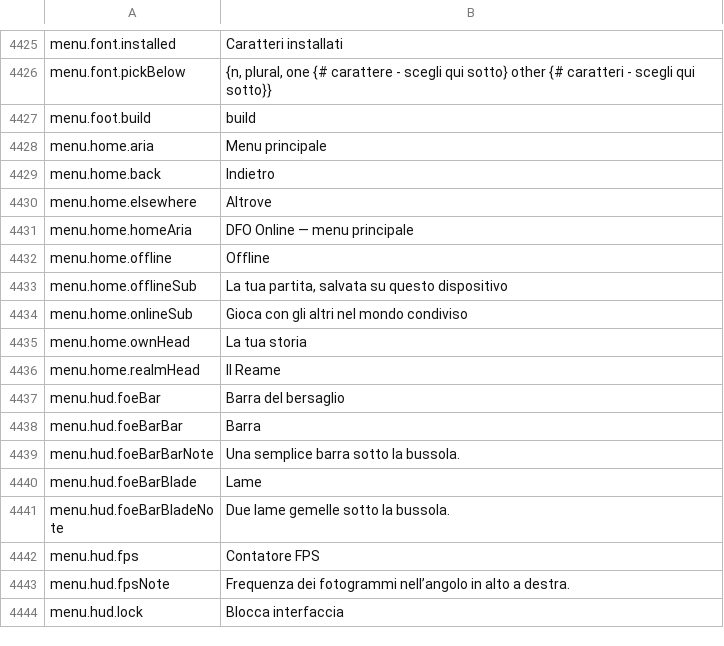
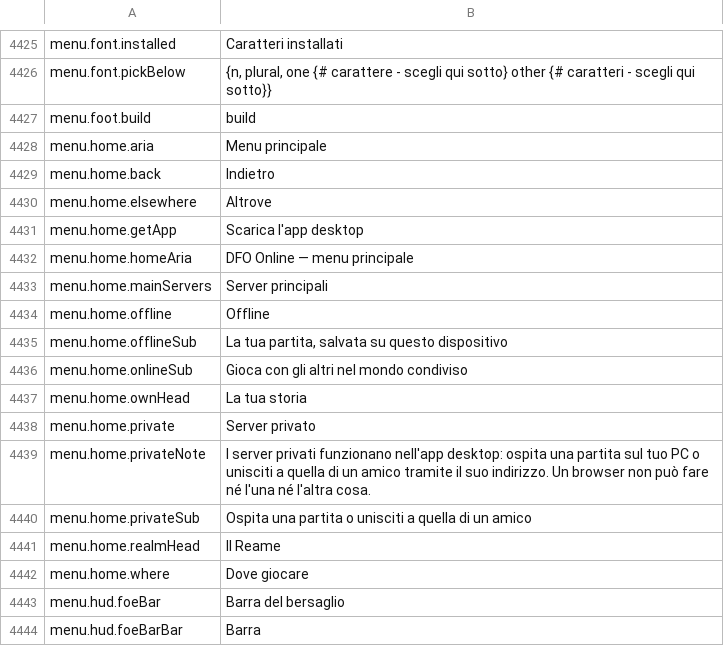
Before and after one commit to Lattymoy/daggerfall-js-source, a CSV file: locales/it/Port_Strings.csv, drawn as a sheet; only a part is shown, gaps mark what is left out; the shorter side is filled out with more unchanged rows.

```diff
--- a/locales/it/Port_Strings.csv
+++ b/locales/it/Port_Strings.csv
@@ -4430,3 +4430,5 @@ menu.home.back,"Indietro"
 menu.home.elsewhere,"Altrove"
+menu.home.getApp,"Scarica l'app desktop"
 menu.home.homeAria,"DFO Online — menu principale"
+menu.home.mainServers,"Server principali"
 menu.home.offline,"Offline"
@@ -4435,3 +4437,7 @@ menu.home.onlineSub,"Gioca con gli altri nel mondo condiviso"
 menu.home.ownHead,"La tua storia"
+menu.home.private,"Server privato"
+menu.home.privateNote,"I server privati funzionano nell'app desktop: ospita una partita sul tuo PC o unisciti a quella di un amico tramite il suo indirizzo. Un browser non può fare né l'una né l'altra cosa."
+menu.home.privateSub,"Ospita una partita o unisciti a quella di un amico"
 menu.home.realmHead,"Il Reame"
+menu.home.where,"Dove giocare"
 menu.hud.foeBar,"Barra del bersaglio"
```
Also changed, not shown: locales/es/Port_Strings.csv, locales/fr/Port_Strings.csv, 51 other files.
